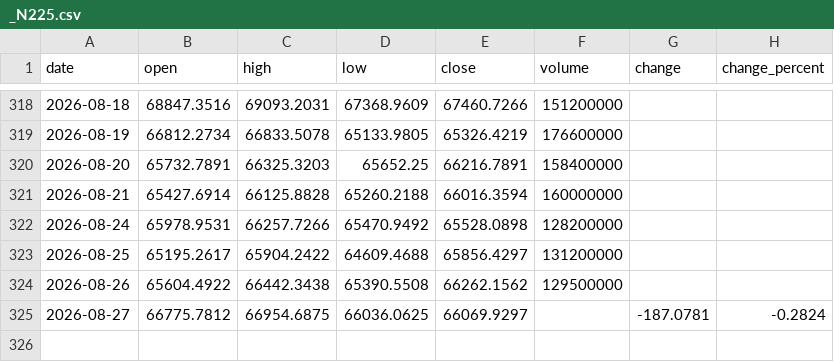
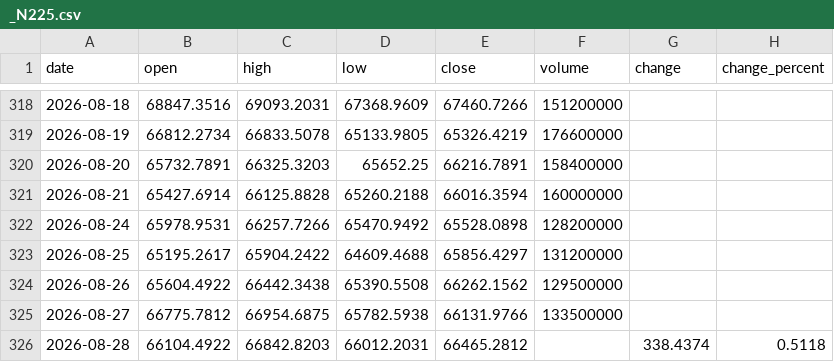
Before and after one commit to Schoo-sampleDeveloper/trading, a CSV file: data/market_history/_N225.csv, drawn as a sheet; only a part is shown, gaps mark what is left out.

```diff
--- a/data/market_history/_N225.csv
+++ b/data/market_history/_N225.csv
@@ -324,2 +324,3 @@ date,open,high,low,close,volume,change,change_percent
 2026-08-26,65604.4922,66442.3438,65390.5508,66262.1562,129500000,,
-2026-08-27,66775.7812,66954.6875,66036.0625,66069.9297,,-187.0781,-0.2824
+2026-08-27,66775.7812,66954.6875,65782.5938,66131.9766,133500000,,
+2026-08-28,66104.4922,66842.8203,66012.2031,66465.2812,,338.4374,0.5118
```
Also changed, not shown: 7 other files.
